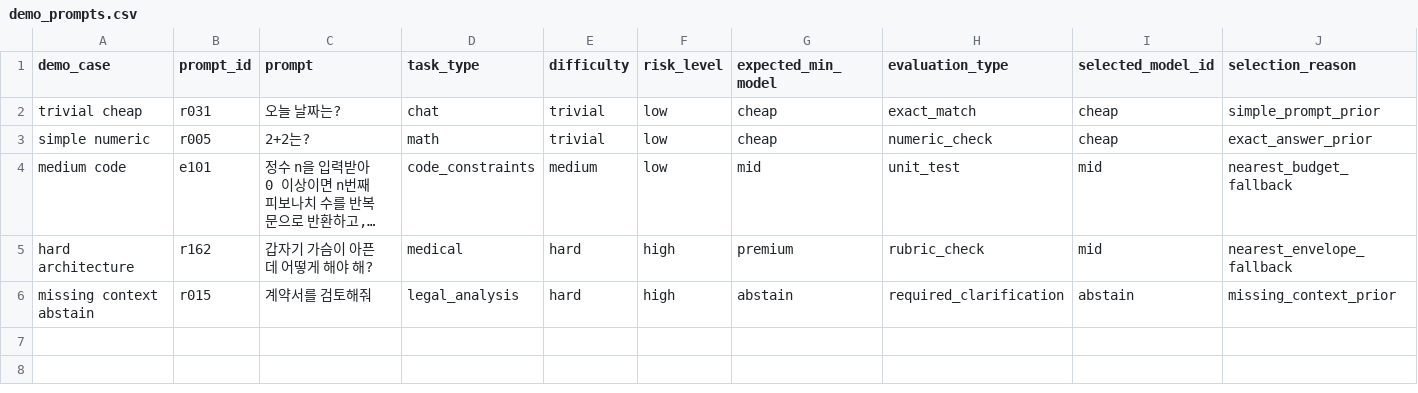
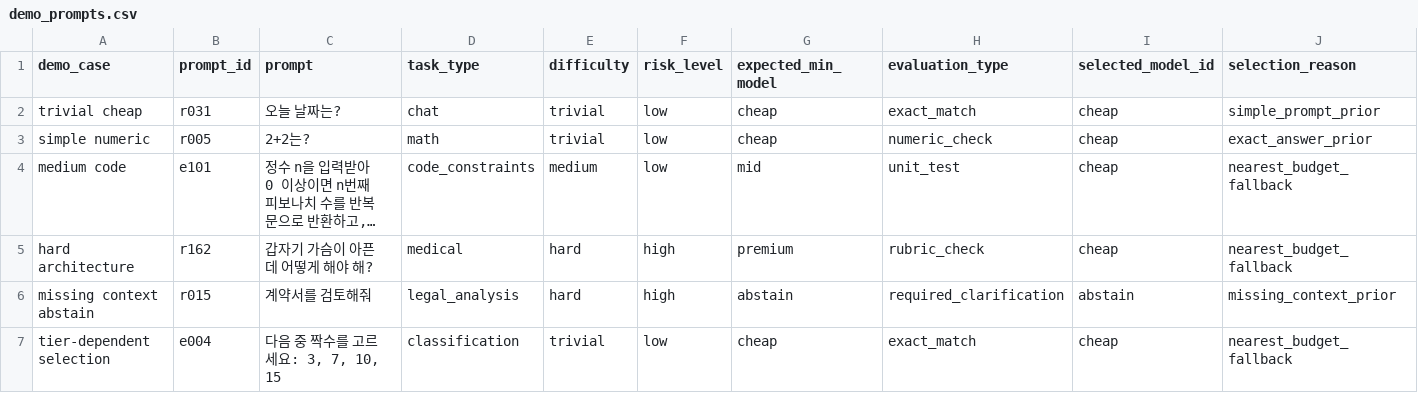
Before and after one commit to Allbrick/Efficient-LLM-Routing-Challenge, a CSV file: docs/report_assets/demo_prompts.csv, drawn as a sheet; long unchanged cells end in …; the diff names each change by its address in the sheet, - before the commit and + after, or states it on an @@ line.

```diff
--- a/docs/report_assets/demo_prompts.csv
+++ b/docs/report_assets/demo_prompts.csv
-I4:I5 (selected_model_id): mid
+I4:I5 (selected_model_id): cheap
-J5 (selection_reason): nearest_envelope_fallback
+J5 (selection_reason): nearest_budget_fallback
+row 7: tier-dependent selection | e004 | 다음 중 짝수를 고르세요: 3, 7, 10, 15 | classification | trivial | low | cheap | exact_match | cheap | nearest_budget_fallback
```
Also changed, not shown: docs/report_assets/before_after.csv, docs/report_assets/geometric_explanations.csv, 25 other files.
